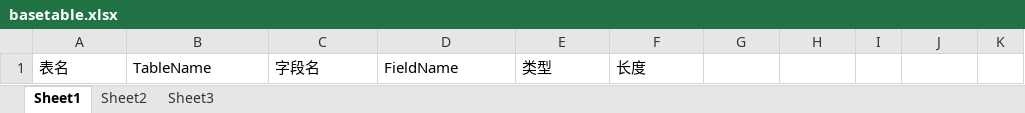
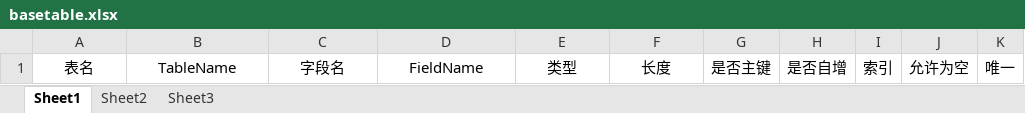
Before and after one commit to Bruce979527682/ProjectHelper, an Excel workbook: basetable.xlsx, sheet Sheet1, drawn as a sheet; values as stored, in another font and other column widths than the file's, no borders; the diff names each change by its address in the sheet, - before the commit and + after, or states it on an @@ line.

Commit message:
2018-12-14

```diff
--- a/basetable.xlsx (sheet Sheet1)
+++ b/basetable.xlsx (sheet Sheet1)
-A1:F1 alignment: left
+A1:F1 alignment: center
-G1: (empty)
+G1: 是否主键
-H1: (empty)
+H1: 是否自增
-I1: (empty)
+I1: 索引
-J1: (empty)
+J1: 允许为空
-K1: (empty)
+K1: 唯一
```
